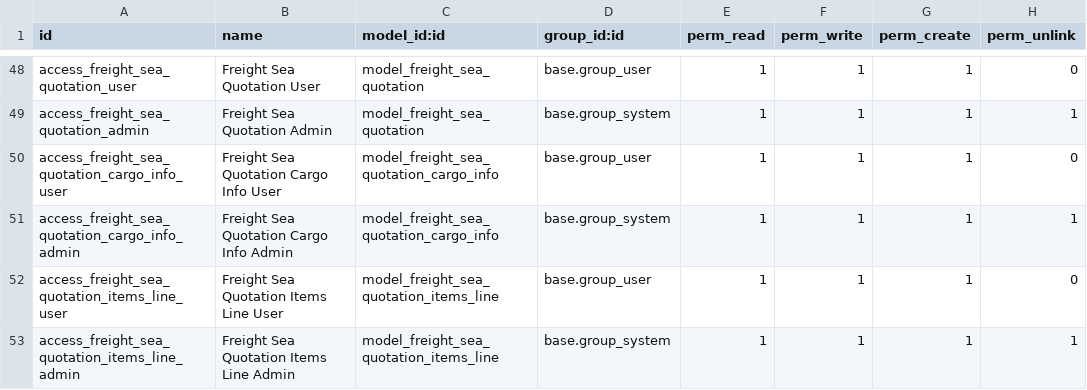
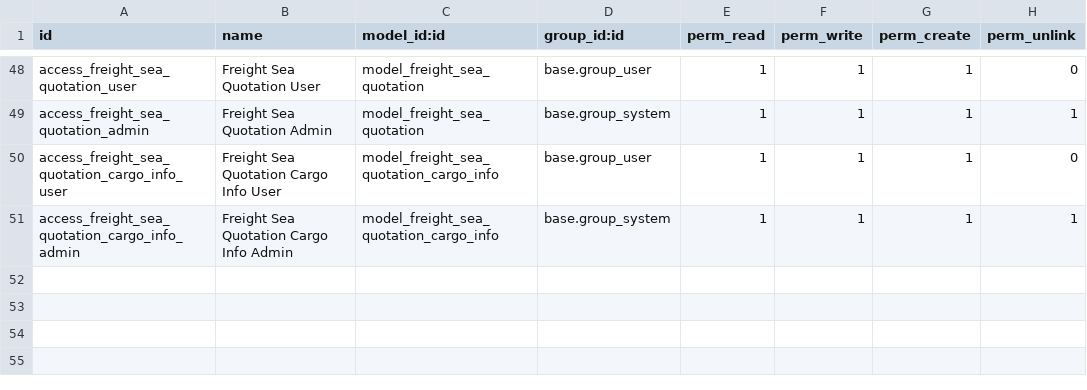
Before and after one commit to clavisdev9-bit/MODULE_FF_WPC, a CSV file: addons/freight_forwarding/security/sea/sales/ir.model.access.csv, drawn as a sheet; only a part is shown, gaps mark what is left out.

Commit message:
[FIX] FF-24: Simplify Sea Cargo Info, remove Freight Items Line, and clean up dead code

```diff
--- a/addons/freight_forwarding/security/sea/sales/ir.model.access.csv
+++ b/addons/freight_forwarding/security/sea/sales/ir.model.access.csv
@@ -51,3 +51 @@ access_freight_sea_quotation_cargo_info_user,Freight Sea Quotation Cargo Info Us
 access_freight_sea_quotation_cargo_info_admin,Freight Sea Quotation Cargo Info Admin,model_freight_sea_quotation_cargo_info,base.group_system,1,1,1,1
-access_freight_sea_quotation_items_line_user,Freight Sea Quotation Items Line User,model_freight_sea_quotation_items_line,base.group_user,1,1,1,0
-access_freight_sea_quotation_items_line_admin,Freight Sea Quotation Items Line Admin,model_freight_sea_quotation_items_line,base.group_system,1,1,1,1
```
Also changed, not shown: addons/freight_forwarding/security/sea/ir.model.access.csv, 24 other files.
